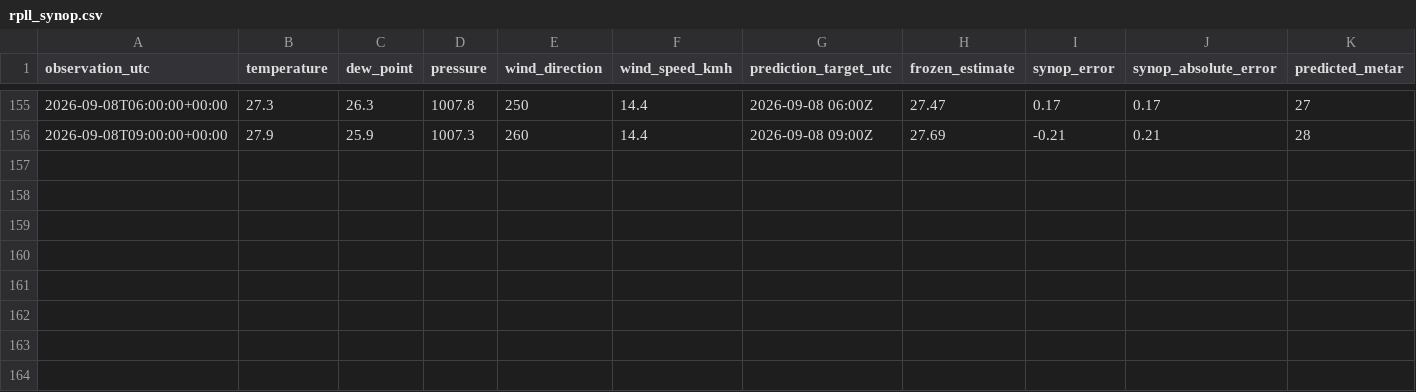
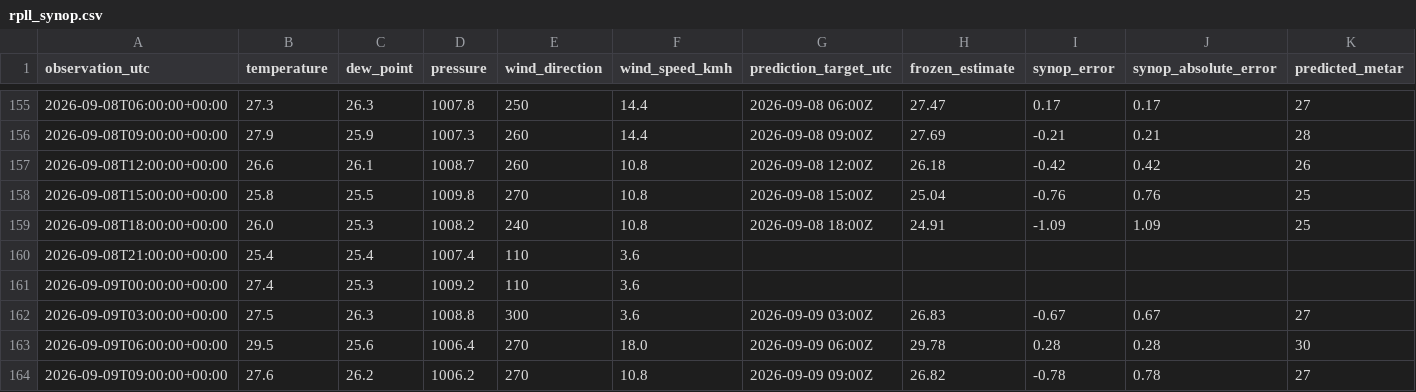
Before and after one commit to meautomatron/rpll-weather-data, a CSV file: rpll_synop.csv, drawn as a sheet; only a part is shown, gaps mark what is left out; rows hold the shown columns only; the diff names each change by its address in the sheet, - before the commit and + after, or states it on an @@ line.

Commit message:
RPLL data 2026-09-09T17:58:00+08:00 - rpll_synop.csv

```diff
--- a/rpll_synop.csv
+++ b/rpll_synop.csv
+row 157: 2026-09-08T12:00:00+00:00 | 26.6 | 26.1 | 1008.7 | 260 | 10.8 | 2026-09-08 12:00Z | 26.18 | -0.42 | 0.42 | 26
+row 158: 2026-09-08T15:00:00+00:00 | 25.8 | 25.5 | 1009.8 | 270 | 10.8 | 2026-09-08 15:00Z | 25.04 | -0.76 | 0.76 | 25
+row 159: 2026-09-08T18:00:00+00:00 | 26.0 | 25.3 | 1008.2 | 240 | 10.8 | 2026-09-08 18:00Z | 24.91 | -1.09 | 1.09 | 25
+row 160: 2026-09-08T21:00:00+00:00 | 25.4 | 25.4 | 1007.4 | 110 | 3.6
+row 161: 2026-09-09T00:00:00+00:00 | 27.4 | 25.3 | 1009.2 | 110 | 3.6
+row 162: 2026-09-09T03:00:00+00:00 | 27.5 | 26.3 | 1008.8 | 300 | 3.6 | 2026-09-09 03:00Z | 26.83 | -0.67 | 0.67 | 27
+row 163: 2026-09-09T06:00:00+00:00 | 29.5 | 25.6 | 1006.4 | 270 | 18.0 | 2026-09-09 06:00Z | 29.78 | 0.28 | 0.28 | 30
+row 164: 2026-09-09T09:00:00+00:00 | 27.6 | 26.2 | 1006.2 | 270 | 10.8 | 2026-09-09 09:00Z | 26.82 | -0.78 | 0.78 | 27
```
